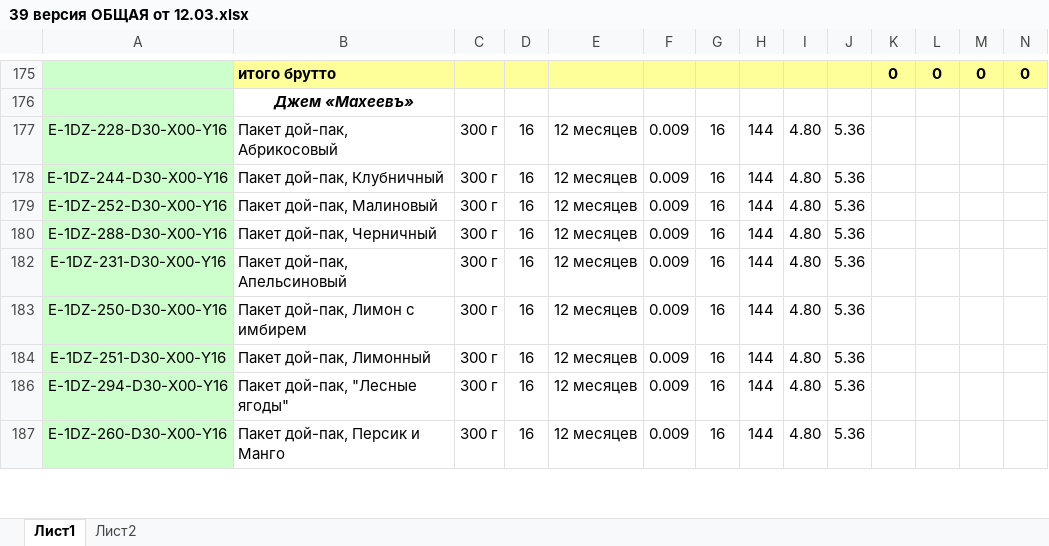
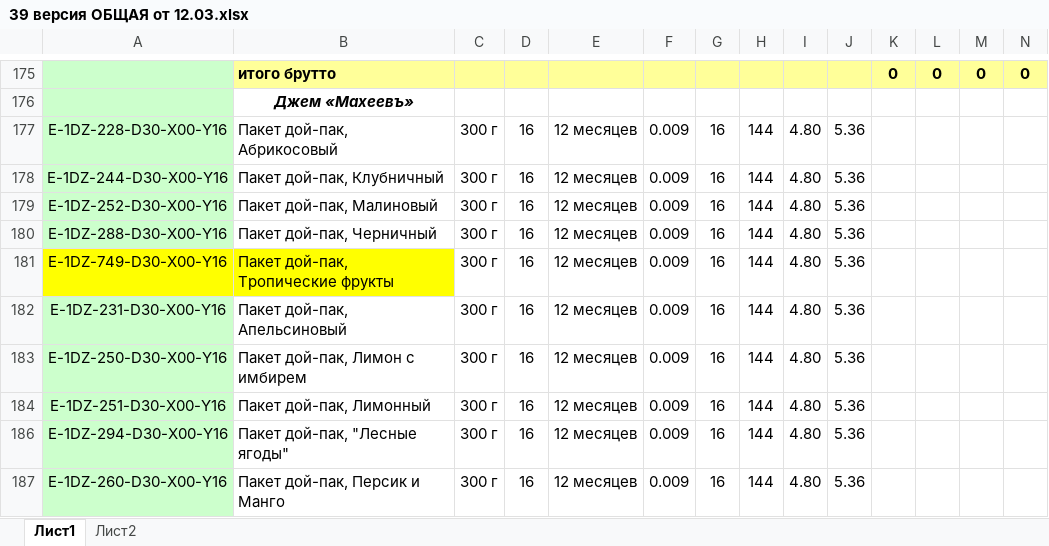
Before and after one commit to Fejanin/maheev, an Excel workbook: перенос в бланк заказа/39 версия ОБЩАЯ от 12.03.xlsx, sheet Лист1, drawn as a sheet; only a part is shown, gaps mark what is left out; values as stored, in another font and other column widths than the file's, no borders; conditional formats not drawn; rows hold the shown columns only; the diff names each change by its address in the sheet, - before the commit and + after, or states it on an @@ line.

Commit message:
21.03.25 16:48

```diff
--- a/перенос в бланк заказа/39 версия ОБЩАЯ от 12.03.xlsx (sheet Лист1)
+++ b/перенос в бланк заказа/39 версия ОБЩАЯ от 12.03.xlsx (sheet Лист1)
+row 181: E-1DZ-749-D30-X00-Y16 | Пакет дой-пак, Тропические фрукты | 300 г | 16 | 12 месяцев | 0.009 | 16 | 144 | 4.80 | 5.36
```
Also changed, not shown: hidden cells.
